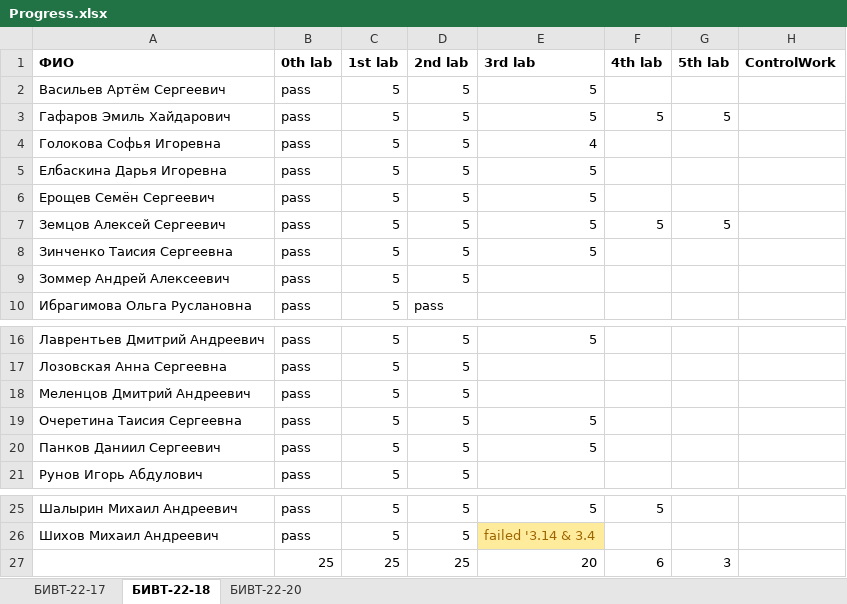
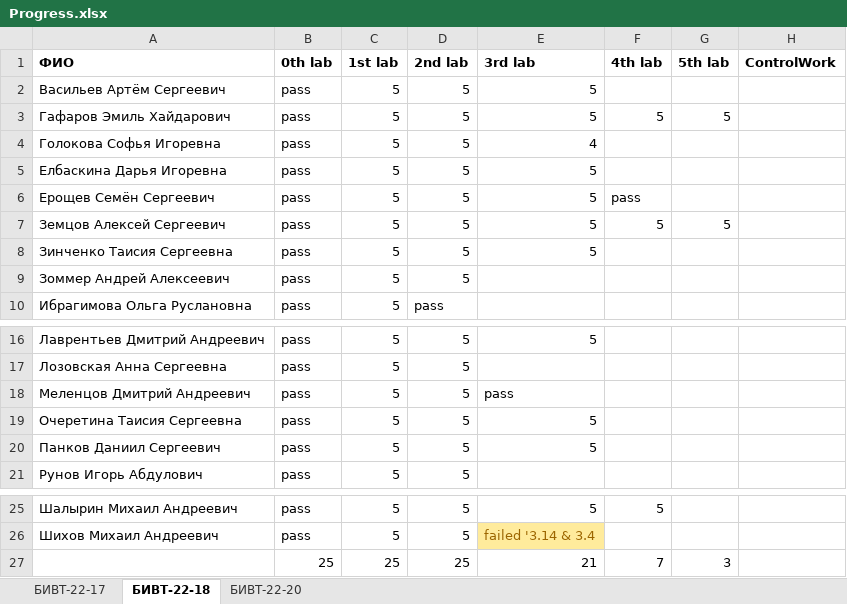
Before and after one commit to NemirovichMark/1st_Lesson, an Excel workbook: Progress.xlsx, sheet БИВТ-22-18, drawn as a sheet; only a part is shown, gaps mark what is left out; values as stored, in another font and other column widths than the file's, no borders; conditional formats not drawn; the diff names each change by its address in the sheet, - before the commit and + after, or states it on an @@ line.

Commit message:
Add files via upload

```diff
--- a/Progress.xlsx (sheet БИВТ-22-18)
+++ b/Progress.xlsx (sheet БИВТ-22-18)
-F6 (4th lab): (empty)
+F6 (4th lab): pass
-E18 (3rd lab): (empty)
+E18 (3rd lab): pass
-E27 (3rd lab): 20
+E27 (3rd lab): 21
-F27 (4th lab): 6
+F27 (4th lab): 7
```
